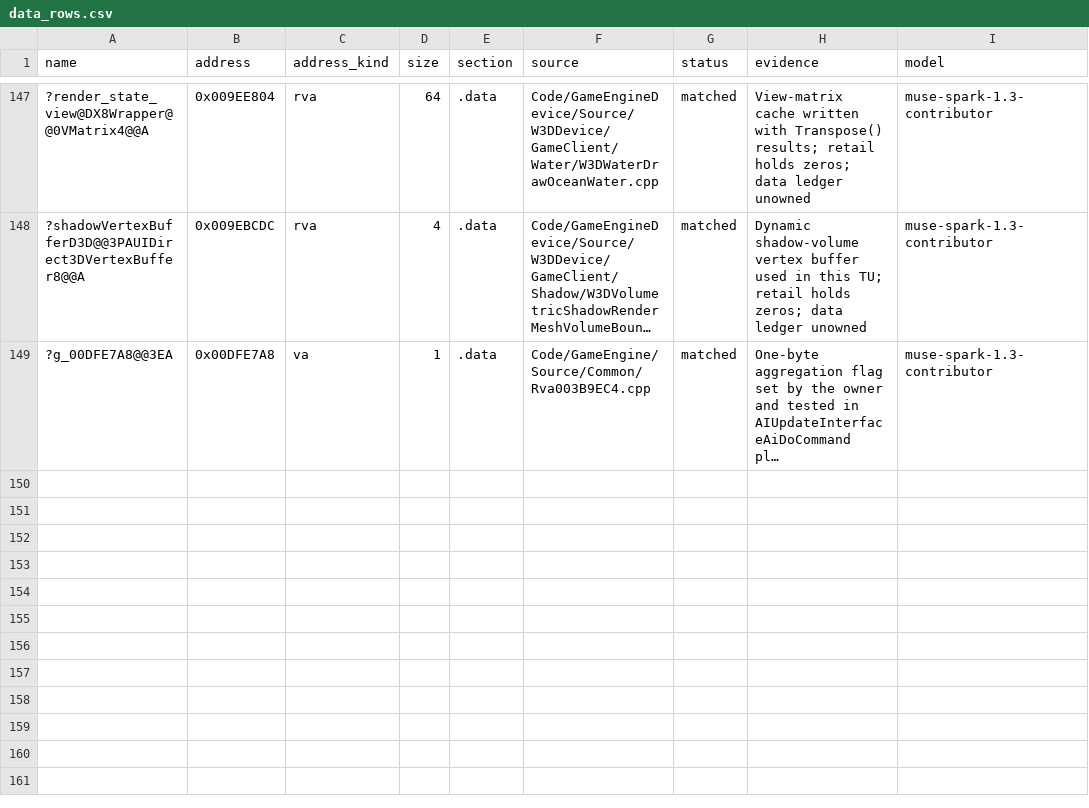
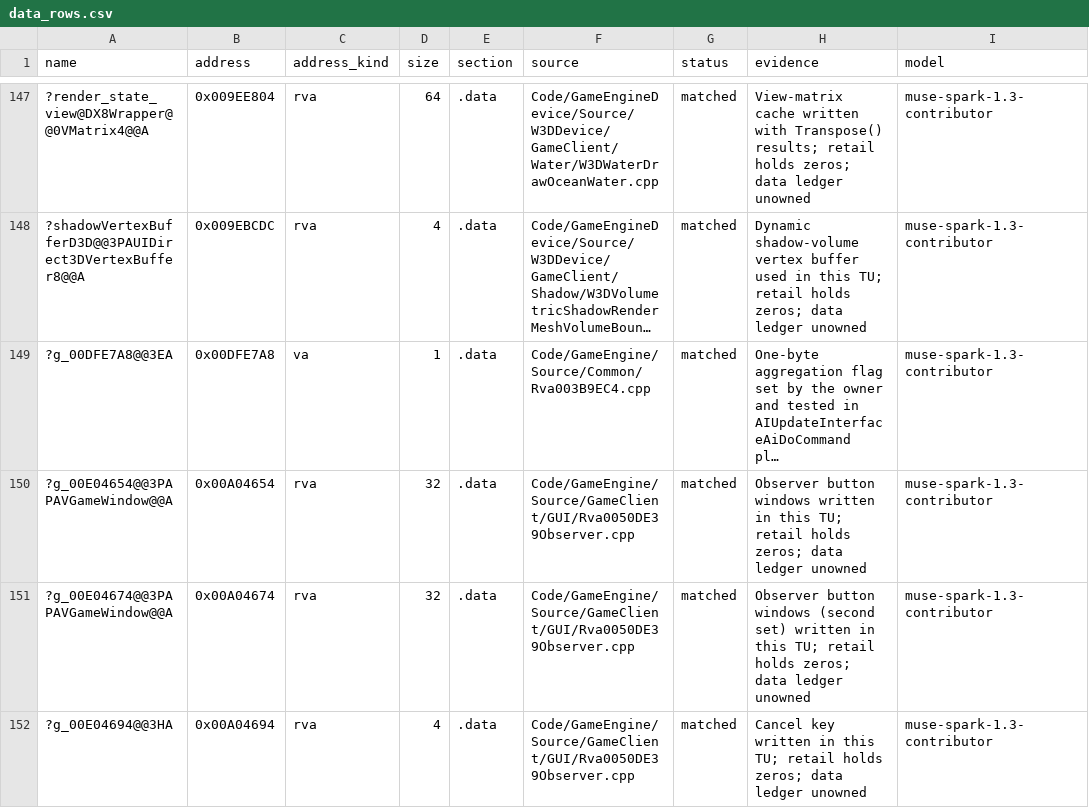
Before and after one commit to AA-plus/Open-BFME-2, a CSV file: reverse/data_rows.csv, drawn as a sheet; only a part is shown, gaps mark what is left out; long unchanged cells end in …; the diff names each change by its address in the sheet, - before the commit and + after, or states it on an @@ line.

Commit message:
Own g_00E04654/g_00E04674/g_00E04694 as verified data (68B); U's gone
Observer button windows (two sets of 8) and the cancel key, all written in
this TU; retail holds zeros. Defined + rowed here. 4/4 rows still verify.
Consumers carry other blockers, but the globals resolve everywhere now.

```diff
--- a/reverse/data_rows.csv
+++ b/reverse/data_rows.csv
+row 150: ?g_00E04654@@3PAPAVGameWindow@@A | 0x00A04654 | rva | 32 | .data | Code/GameEngine/Source/GameClient/GUI/Rva0050DE39Observer.cpp | matched | Observer button windows written in this TU; retail holds zeros; data ledger unowned | muse-spark-1.3-contributor
+row 151: ?g_00E04674@@3PAPAVGameWindow@@A | 0x00A04674 | rva | 32 | .data | Code/GameEngine/Source/GameClient/GUI/Rva0050DE39Observer.cpp | matched | Observer button windows (second set) written in this TU; retail holds zeros; data ledger unowned | muse-spark-1.3-contributor
+row 152: ?g_00E04694@@3HA | 0x00A04694 | rva | 4 | .data | Code/GameEngine/Source/GameClient/GUI/Rva0050DE39Observer.cpp | matched | Cancel key written in this TU; retail holds zeros; data ledger unowned | muse-spark-1.3-contributor
```
Also changed, not shown: 1 other file.
